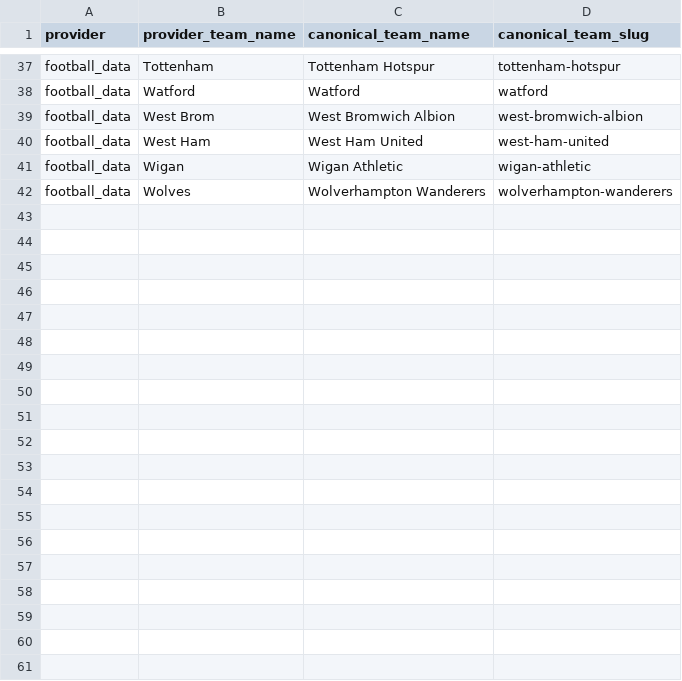
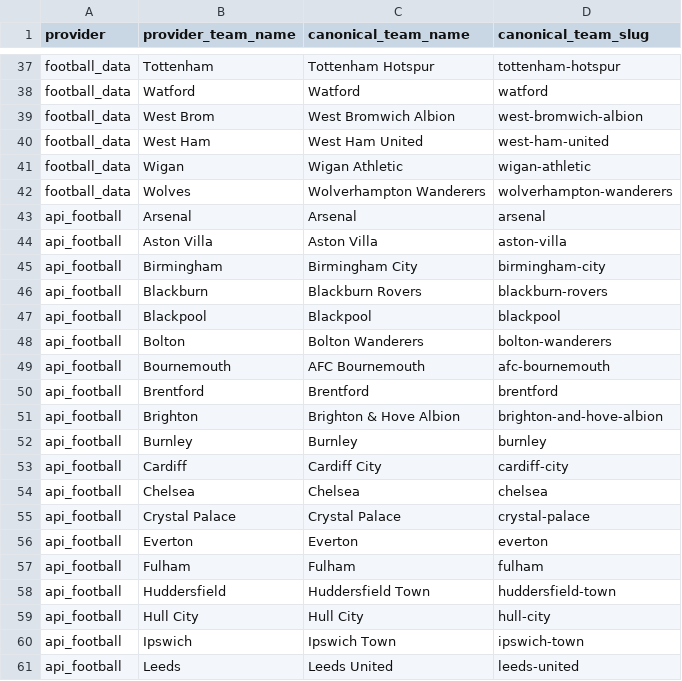
Before and after one commit to akulusprimerift/epl-match-outcome-predictor, a CSV file: config/team_name_map.csv, drawn as a sheet; only a part is shown, gaps mark what is left out; the diff covers the shown part only.

```diff
--- a/config/team_name_map.csv
+++ b/config/team_name_map.csv
@@ -42 +42,20 @@ football_data,Wigan,Wigan Athletic,wigan-athletic
 football_data,Wolves,Wolverhampton Wanderers,wolverhampton-wanderers
+api_football,Arsenal,Arsenal,arsenal
+api_football,Aston Villa,Aston Villa,aston-villa
+api_football,Birmingham,Birmingham City,birmingham-city
+api_football,Blackburn,Blackburn Rovers,blackburn-rovers
+api_football,Blackpool,Blackpool,blackpool
+api_football,Bolton,Bolton Wanderers,bolton-wanderers
+api_football,Bournemouth,AFC Bournemouth,afc-bournemouth
+api_football,Brentford,Brentford,brentford
+api_football,Brighton,Brighton & Hove Albion,brighton-and-hove-albion
+api_football,Burnley,Burnley,burnley
+api_football,Cardiff,Cardiff City,cardiff-city
+api_football,Chelsea,Chelsea,chelsea
+api_football,Crystal Palace,Crystal Palace,crystal-palace
+api_football,Everton,Everton,everton
+api_football,Fulham,Fulham,fulham
+api_football,Huddersfield,Huddersfield Town,huddersfield-town
+api_football,Hull City,Hull City,hull-city
+api_football,Ipswich,Ipswich Town,ipswich-town
+api_football,Leeds,Leeds United,leeds-united
```
Also changed, not shown: 22 added rows elsewhere in this file, 9 other files.
